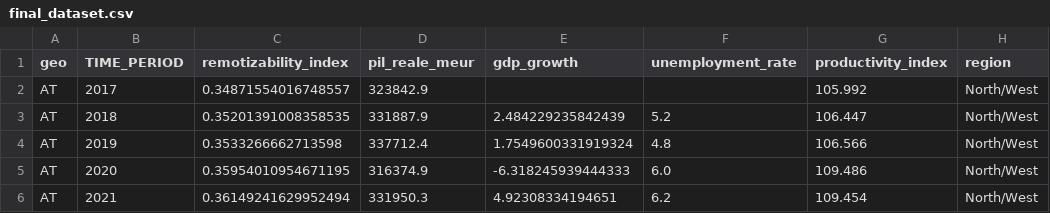
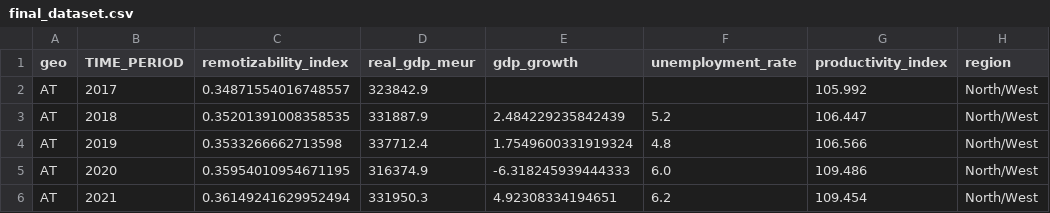
Before and after one commit to matperrucci-cell/Internet-Network-Economics, a CSV file: final_dataset.csv, drawn as a sheet; only a part is shown; the diff names each change by its address in the sheet, - before the commit and + after, or states it on an @@ line.

```diff
--- a/final_dataset.csv
+++ b/final_dataset.csv
-D1: pil_reale_meur
+D1: real_gdp_meur
```
Also changed, not shown: 1 other file.
